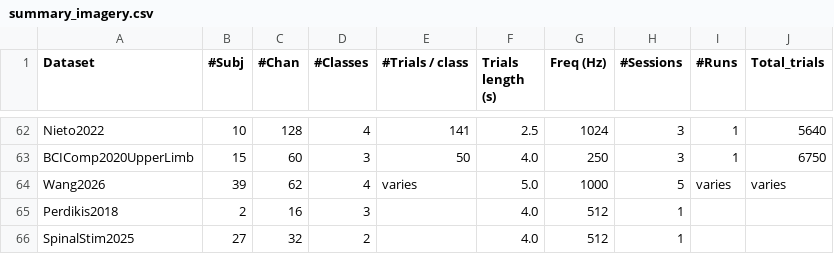
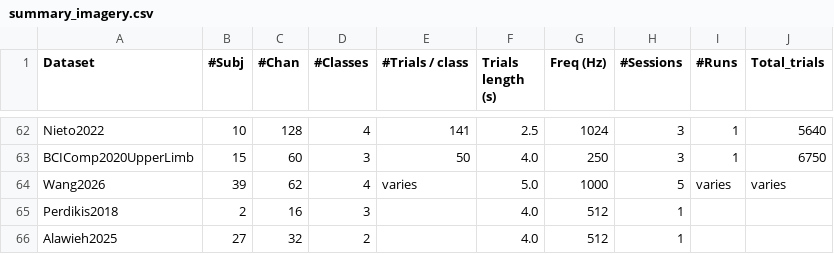
Before and after one commit to NeuroTechX/moabb, a CSV file: moabb/datasets/summary_imagery.csv, drawn as a sheet; only a part is shown, gaps mark what is left out.

Commit message:
refactor(SpinalStim2025): rename to Alawieh2025 (naming rule)
No source names the dataset "SpinalStim": the Zenodo record is titled "A
Multi-Session EEG Dataset of Longitudinal Motor Imagery BCI Training with
Transcutaneous Spinal Stimulation in Able-Bodied and Spinal Cord Injury
Participants" (creator "Hussein Alawieh") and it "Describes" the primary
paper, Alawieh et al., PNAS 122(24), 2025 (10.1073/pnas.2418920122; medRxiv
2024 preprint 10.1101/2024.06.10.24308723). Rule 2 gives FirstAuthorYear of
the primary paper: Alawieh2025. Renamed class, module, code, registry,
api.rst, whats_new, summary CSV, tests and the NEMAR exemption list; no
deprecated alias (the name was never released).

```diff
--- a/moabb/datasets/summary_imagery.csv
+++ b/moabb/datasets/summary_imagery.csv
@@ -65,2 +65,2 @@ Wang2026,39,62,4,varies,5.0,1000,5,varies,varies
 Perdikis2018,2,16,3,,4.0,512,1,,
-SpinalStim2025,27,32,2,,4.0,512,1,,
+Alawieh2025,27,32,2,,4.0,512,1,,
```
Also changed, not shown: 6 other files.
